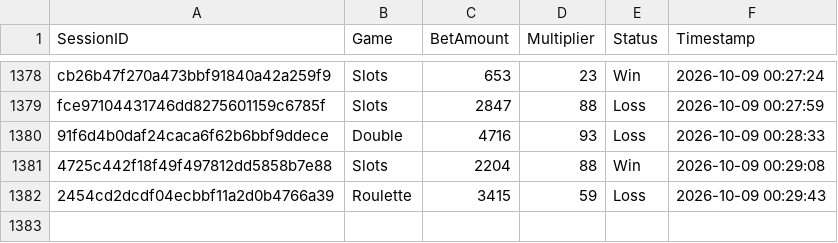
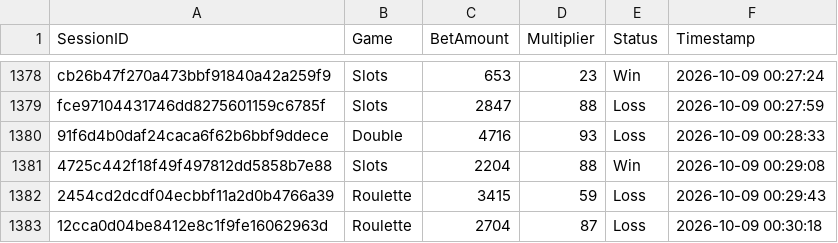
Before and after one commit to brunnojob/bet-admin-dashboard, a CSV file: mock_betting_sessions.csv, drawn as a sheet; only a part is shown, gaps mark what is left out.

Commit message:
﻿test(data): add mock betting session 12cca0d04be8412e8c1f9fe16062963d
Add a simulated session for dashboard analytics testing.

Co-authored-by: notalkonlyxtc <335617621+notalkonlyxtc@users.noreply.github.com>

```diff
--- a/mock_betting_sessions.csv
+++ b/mock_betting_sessions.csv
@@ -1382 +1382,2 @@ fce97104431746dd8275601159c6785f,Slots,2847,88,Loss,2026-10-09 00:27:59
 2454cd2dcdf04ecbbf11a2d0b4766a39,Roulette,3415,59,Loss,2026-10-09 00:29:43
+12cca0d04be8412e8c1f9fe16062963d,Roulette,2704,87,Loss,2026-10-09 00:30:18
```
